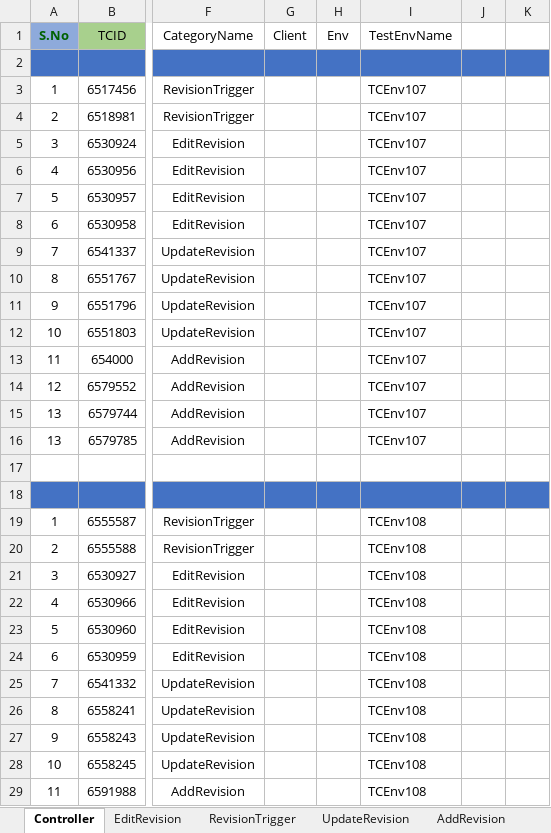
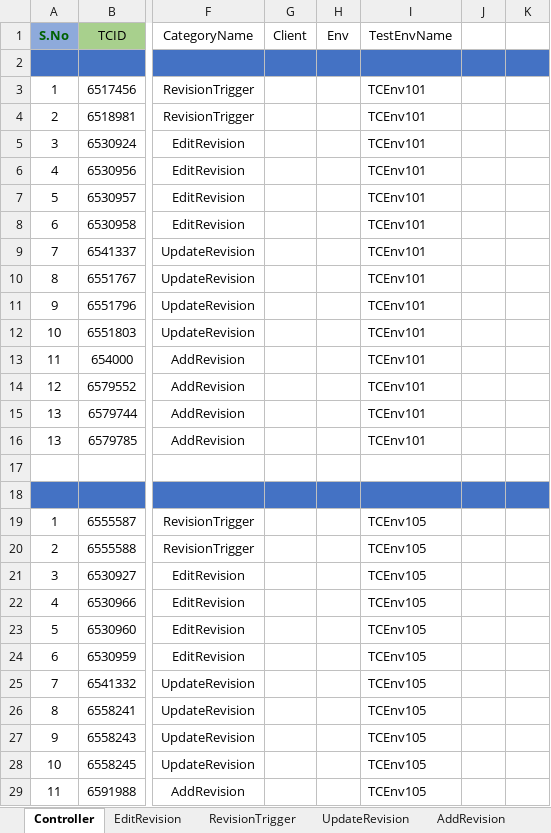
Before and after one commit to shahriarkamal-dsi/AMT-TestFrameWork, an Excel workbook: src/main/resources/modules/SMOKE.xlsx, sheet Controller, drawn as a sheet; only a part is shown, gaps mark what is left out; values as stored, in another font and other column widths than the file's, no borders; the diff covers the shown part only; the diff names each change by its address in the sheet, - before the commit and + after, or states it on an @@ line.

Commit message:
Add deleteRPR method and configure xlsx file for execution of test cases in App

```diff
--- a/src/main/resources/modules/SMOKE.xlsx (sheet Controller)
+++ b/src/main/resources/modules/SMOKE.xlsx (sheet Controller)
-I3:I16 (TestEnvName): TCEnv107
+I3:I16 (TestEnvName): TCEnv101
-I19:I29 (TestEnvName): TCEnv108
+I19:I29 (TestEnvName): TCEnv105
```
Also changed, not shown: 13 edited cells elsewhere in this sheet, src/main/resources/objectLocator/OR_Common.xlsx, src/main/resources/testPlan/TestEnvironment.xlsx, 2 other files.
